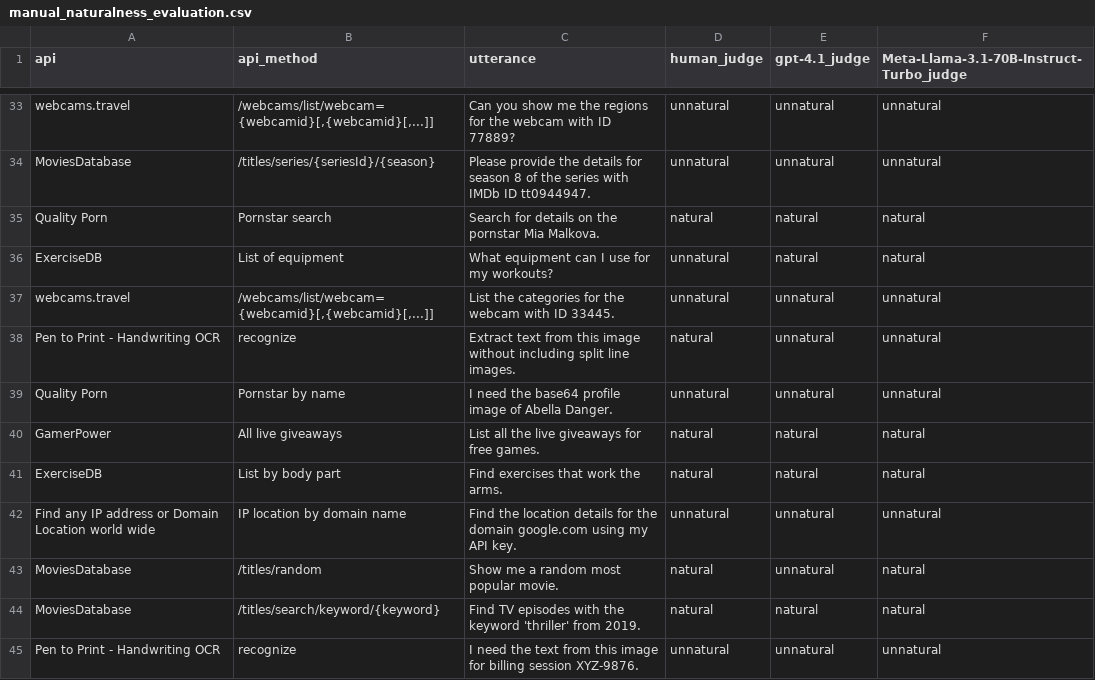
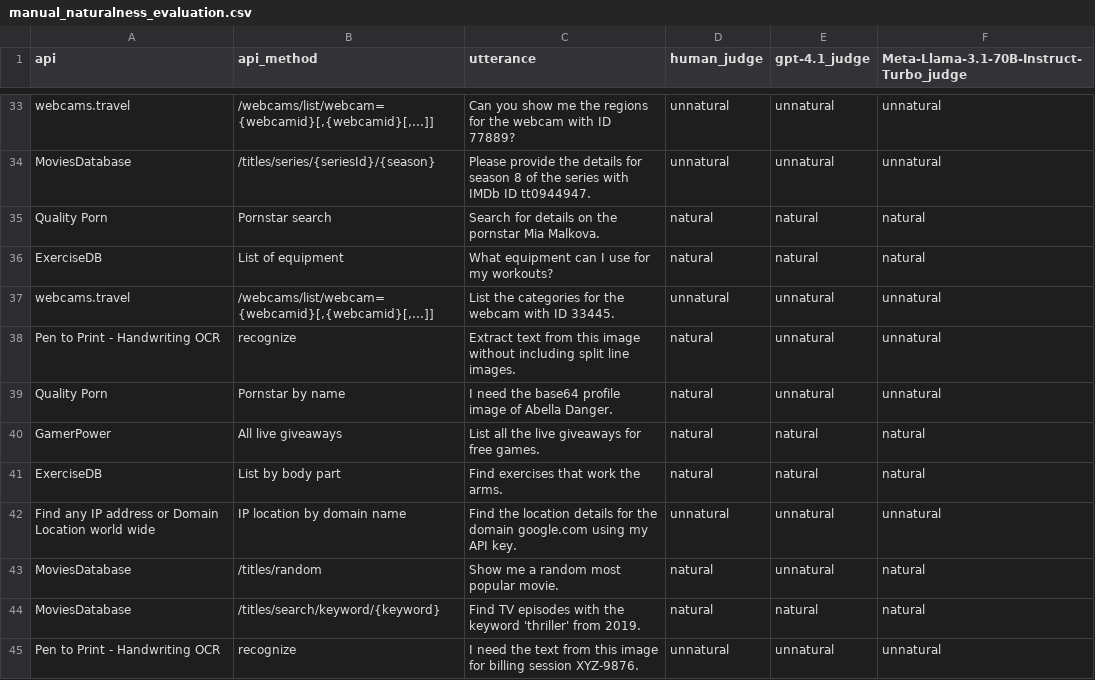
Before and after one commit to vitorgaboardi/ConstraintAPIBench, a CSV file: results/dataset_quality_evaluation/gpt-4o/sheng/manual_naturalness_evaluation.csv, drawn as a sheet; only a part is shown, gaps mark what is left out.

```diff
--- a/results/dataset_quality_evaluation/gpt-4o/sheng/manual_naturalness_evaluation.csv
+++ b/results/dataset_quality_evaluation/gpt-4o/sheng/manual_naturalness_evaluation.csv
@@ -35,6 +35,6 @@ MoviesDatabase,/titles/series/{seriesId}/{season},Please provide the details for
 Quality Porn,Pornstar search,Search for details on the pornstar Mia Malkova.,natural,natural,natural
-ExerciseDB,List of equipment,What equipment can I use for my workouts?,unnatural,natural,natural
+ExerciseDB,List of equipment,What equipment can I use for my workouts?,natural,natural,natural
 webcams.travel,"/webcams/list/webcam={webcamid}[,{webcamid}[,...]]",List the categories for the webcam with ID 33445.,unnatural,unnatural,unnatural
 Pen to Print - Handwriting OCR,recognize,Extract text from this image without including split line images.,natural,unnatural,unnatural
-Quality Porn,Pornstar by name,I need the base64 profile image of Abella Danger.,unnatural,unnatural,unnatural
+Quality Porn,Pornstar by name,I need the base64 profile image of Abella Danger.,natural,unnatural,unnatural
 GamerPower,All live giveaways,List all the live giveaways for free games.,natural,natural,natural
```
Also changed, not shown: results/dataset_quality_evaluation/deepseek-v3/constraint-aware/manual_naturalness_evaluation.csv, results/dataset_quality_evaluation/deepseek-v3/sheng/manual_naturalness_evaluation.csv, 2 other files.
